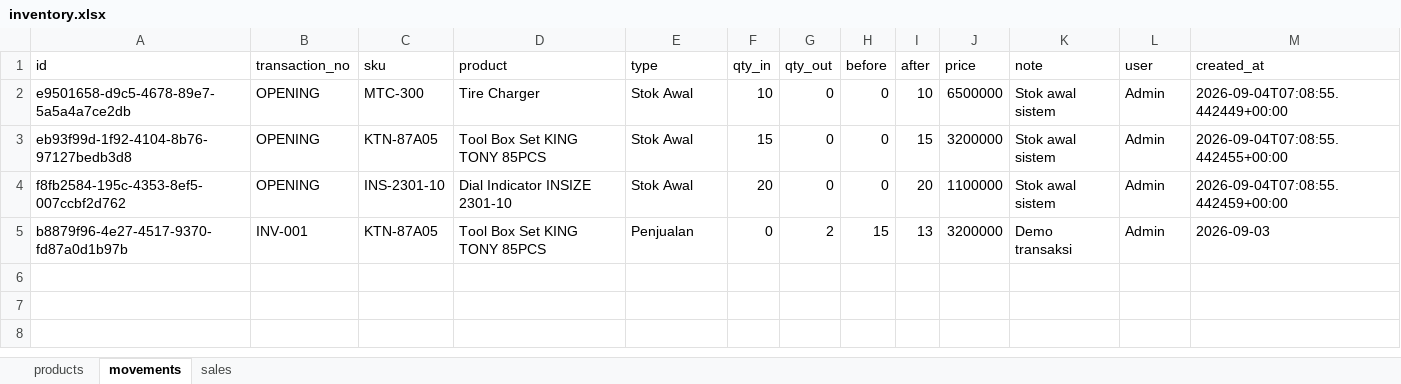
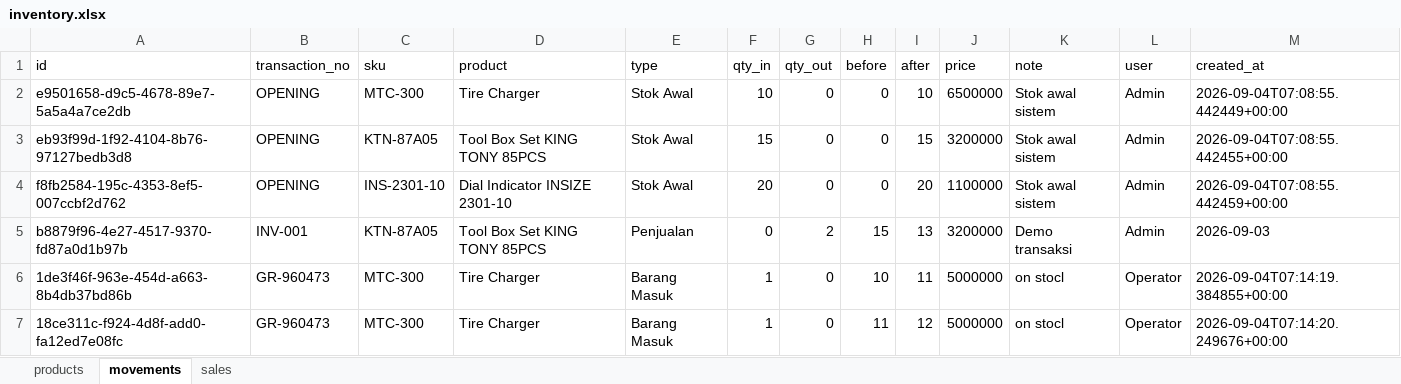
Before and after one commit to Lutyz-ez/Stock-Mandiri, an Excel workbook: backend/inventory.xlsx, sheet movements, drawn as a sheet; values as stored, in another font and other column widths than the file's, no borders; the diff names each change by its address in the sheet, - before the commit and + after, or states it on an @@ line.

```diff
--- a/backend/inventory.xlsx (sheet movements)
+++ b/backend/inventory.xlsx (sheet movements)
+row 6: 1de3f46f-963e-454d-a663-8b4db37bd86b | GR-960473 | MTC-300 | Tire Charger | Barang Masuk | 1 | 0 | 10 | 11 | 5000000 | on stocl | Operator | 2026-09-04T07:14:19.384855+00:00
+row 7: 18ce311c-f924-4d8f-add0-fa12ed7e08fc | GR-960473 | MTC-300 | Tire Charger | Barang Masuk | 1 | 0 | 11 | 12 | 5000000 | on stocl | Operator | 2026-09-04T07:14:20.249676+00:00
```
Also changed, not shown: sheet products, 3 other files.
